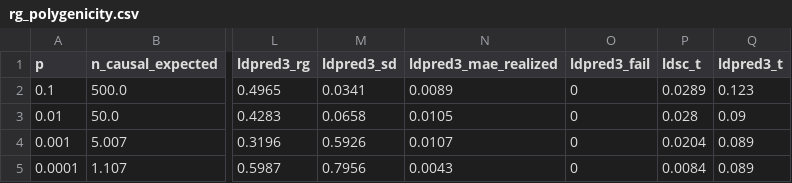
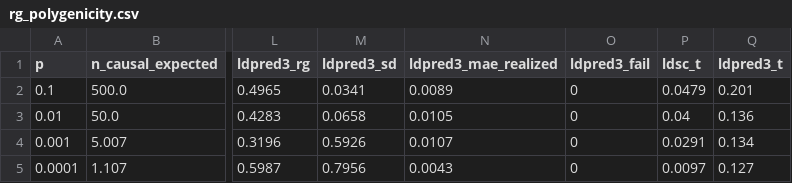
Before and after one commit to bvilhjal/bipred, a CSV file: benchmarks/rg_polygenicity.csv, drawn as a sheet; only a part is shown, gaps mark what is left out; the diff names each change by its address in the sheet, - before the commit and + after, or states it on an @@ line.

```diff
--- a/benchmarks/rg_polygenicity.csv
+++ b/benchmarks/rg_polygenicity.csv
-P2 (ldsc_t): 0.0289
+P2 (ldsc_t): 0.0479
-Q2 (ldpred3_t): 0.123
+Q2 (ldpred3_t): 0.201
-P3 (ldsc_t): 0.028
+P3 (ldsc_t): 0.04
-Q3 (ldpred3_t): 0.09
+Q3 (ldpred3_t): 0.136
-P4 (ldsc_t): 0.0204
+P4 (ldsc_t): 0.0291
-Q4 (ldpred3_t): 0.089
+Q4 (ldpred3_t): 0.134
-P5 (ldsc_t): 0.0084
+P5 (ldsc_t): 0.0097
-Q5 (ldpred3_t): 0.089
+Q5 (ldpred3_t): 0.127
```
Also changed, not shown: benchmarks/mixer_overlap.csv, benchmarks/overlap_estimation.csv, 16 other files.
